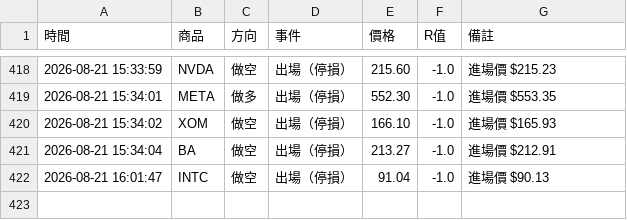
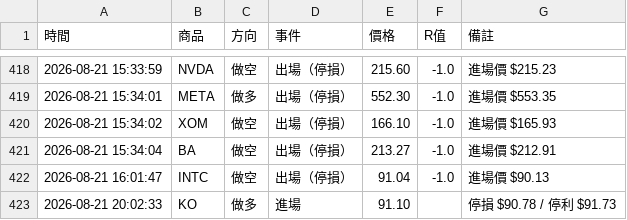
Before and after one commit to stupidyaoyao/my-quant-project, a CSV file: orb_log.csv, drawn as a sheet; only a part is shown, gaps mark what is left out.

```diff
--- a/orb_log.csv
+++ b/orb_log.csv
@@ -422 +422,2 @@
 2026-08-21 16:01:47,INTC,做空,出場（停損）,91.04,-1.0,進場價 $90.13
+2026-08-21 20:02:33,KO,做多,進場,91.10,,停損 $90.78 / 停利 $91.73
```
Also changed, not shown: 1 other file.
